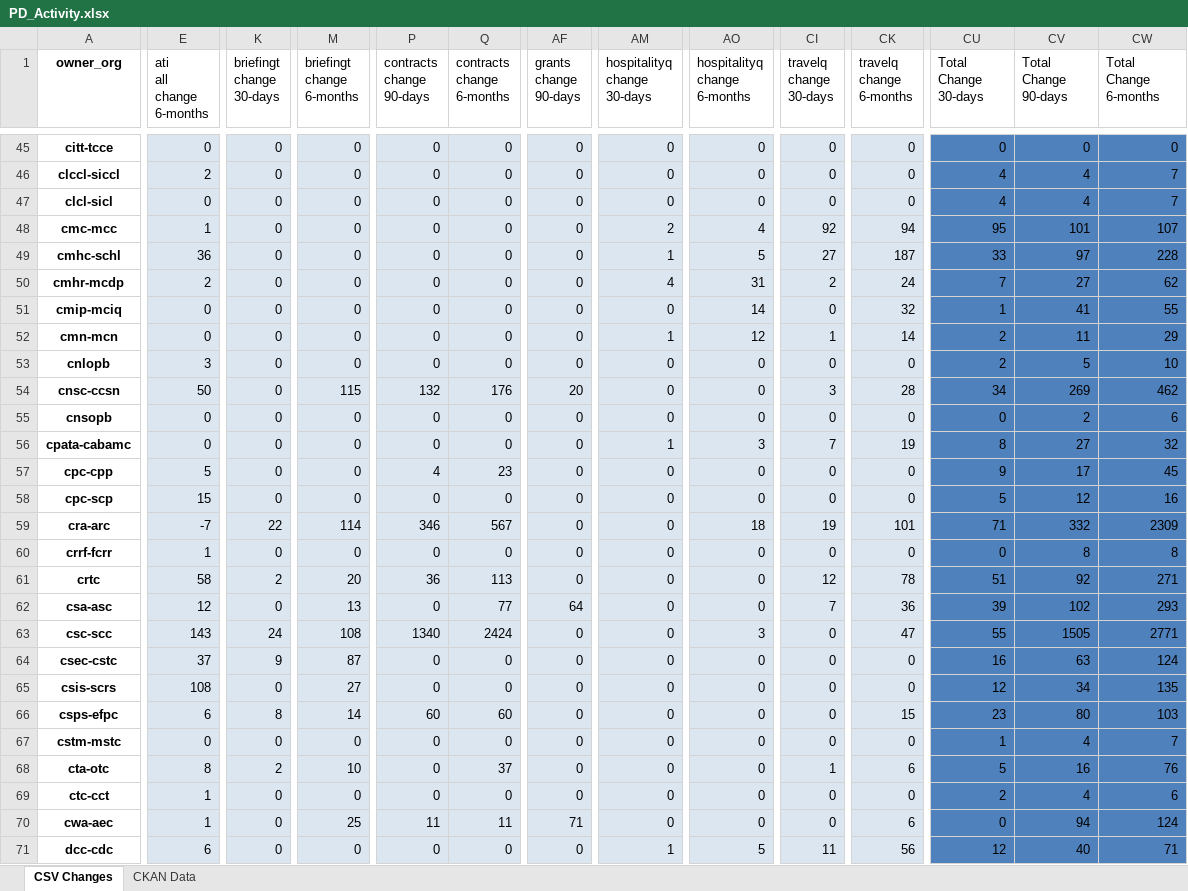
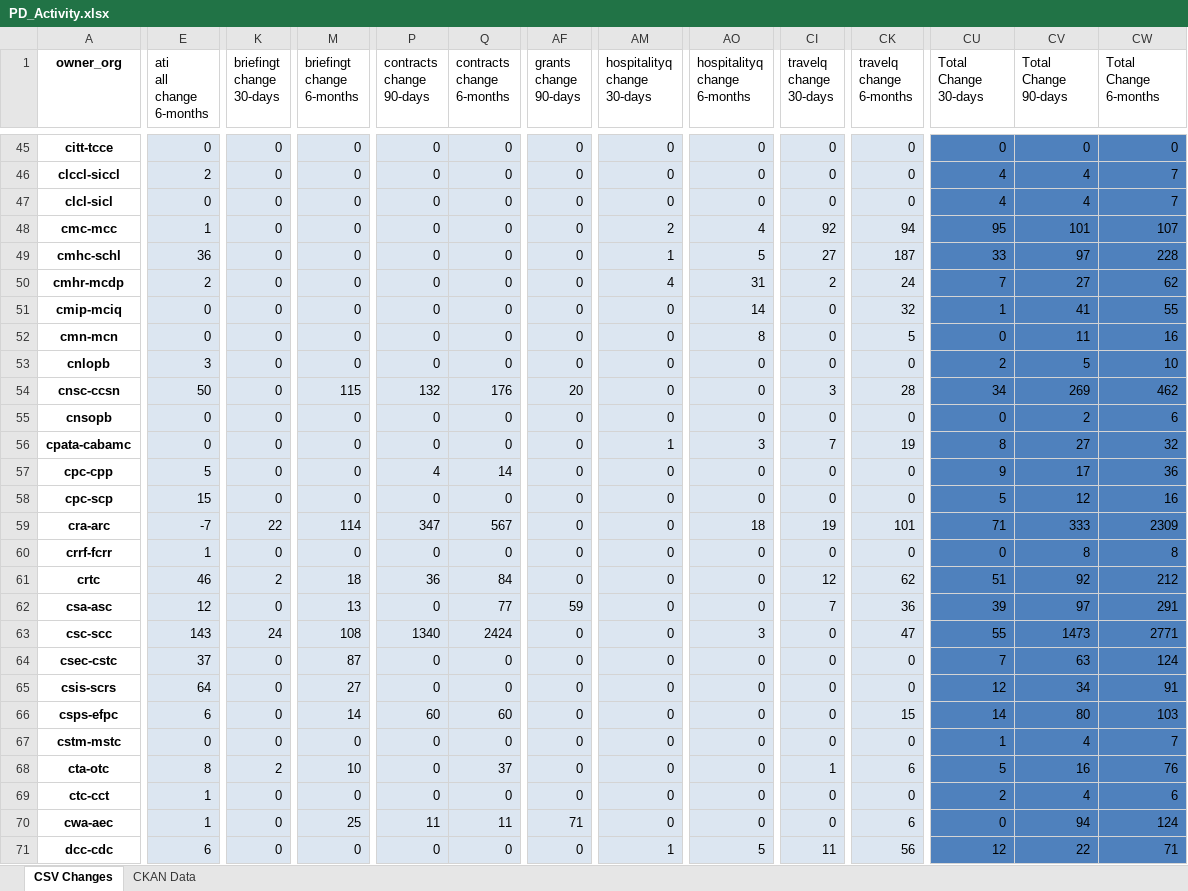
Before and after one commit to open-data/analytics-corporate-reporting, an Excel workbook: PD_CHANGES_RPT/PD_Activity.xlsx, sheet CSV Changes, drawn as a sheet; only a part is shown, gaps mark what is left out; values as stored, in another font and other column widths than the file's, no borders; the diff covers the shown part only; the diff names each change by its address in the sheet, - before the commit and + after, or states it on an @@ line.

```diff
--- a/PD_CHANGES_RPT/PD_Activity.xlsx (sheet CSV Changes)
+++ b/PD_CHANGES_RPT/PD_Activity.xlsx (sheet CSV Changes)
-AM52 (hospitalityq change 30-days): 1
+AM52 (hospitalityq change 30-days): 0
-AO52 (hospitalityq change 6-months): 12
+AO52 (hospitalityq change 6-months): 8
-CI52 (travelq change 30-days): 1
+CI52 (travelq change 30-days): 0
-CK52 (travelq change 6-months): 14
+CK52 (travelq change 6-months): 5
-CU52 (Total Change 30-days): 2
+CU52 (Total Change 30-days): 0
-CW52 (Total Change 6-months): 29
+CW52 (Total Change 6-months): 16
-Q57 (contracts change 6-months): 23
+Q57 (contracts change 6-months): 14
-CW57 (Total Change 6-months): 45
+CW57 (Total Change 6-months): 36
-P59 (contracts change 90-days): 346
+P59 (contracts change 90-days): 347
-CV59 (Total Change 90-days): 332
+CV59 (Total Change 90-days): 333
-E61 (ati all change 6-months): 58
+E61 (ati all change 6-months): 46
-M61 (briefingt change 6-months): 20
+M61 (briefingt change 6-months): 18
-Q61 (contracts change 6-months): 113
+Q61 (contracts change 6-months): 84
-CK61 (travelq change 6-months): 78
+CK61 (travelq change 6-months): 62
-CW61 (Total Change 6-months): 271
+CW61 (Total Change 6-months): 212
-AF62 (grants change 90-days): 64
+AF62 (grants change 90-days): 59
-CV62 (Total Change 90-days): 102
+CV62 (Total Change 90-days): 97
-CW62 (Total Change 6-months): 293
+CW62 (Total Change 6-months): 291
-CV63 (Total Change 90-days): 1505
+CV63 (Total Change 90-days): 1473
-K64 (briefingt change 30-days): 9
+K64 (briefingt change 30-days): 0
-CU64 (Total Change 30-days): 16
+CU64 (Total Change 30-days): 7
-E65 (ati all change 6-months): 108
+E65 (ati all change 6-months): 64
-CW65 (Total Change 6-months): 135
+CW65 (Total Change 6-months): 91
-K66 (briefingt change 30-days): 8
+K66 (briefingt change 30-days): 0
-CU66 (Total Change 30-days): 23
+CU66 (Total Change 30-days): 14
-CV71 (Total Change 90-days): 40
+CV71 (Total Change 90-days): 22
```
Also changed, not shown: 194 edited cells elsewhere in this sheet, 1 other file.
